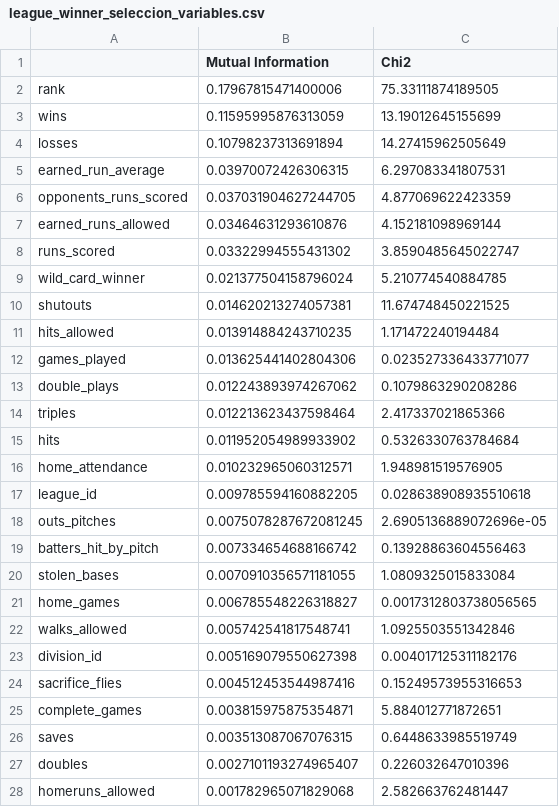
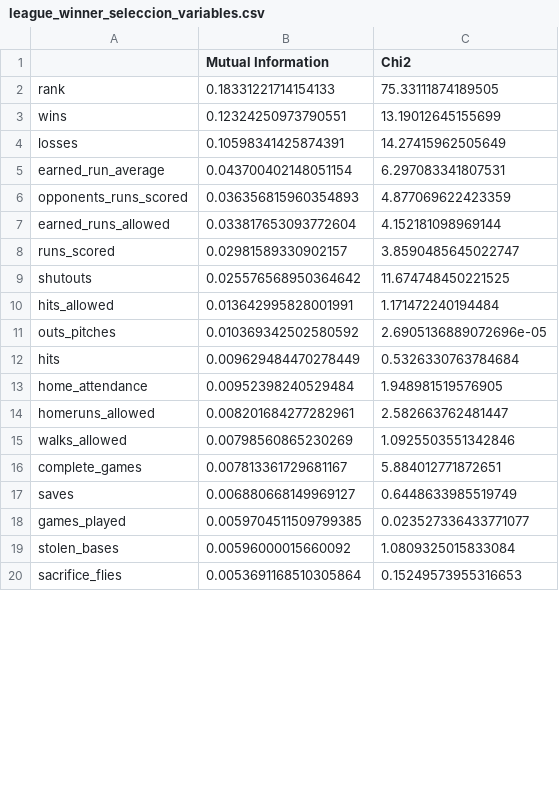
Before and after one commit to sergiohlazaro/Data_Mining_Supervised_2025, a CSV file: resultados/seleccion_variables/league_winner_seleccion_variables.csv, drawn as a sheet; only a part is shown; the diff covers the shown part only.

```diff
--- a/resultados/seleccion_variables/league_winner_seleccion_variables.csv
+++ b/resultados/seleccion_variables/league_winner_seleccion_variables.csv
@@ -1,28 +1,20 @@
 ,Mutual Information,Chi2
-rank,0.17967815471400006,75.33111874189505
-wins,0.11595995876313059,13.19012645155699
-losses,0.10798237313691894,14.27415962505649
-earned_run_average,0.03970072426306315,6.297083341807531
-opponents_runs_scored,0.037031904627244705,4.877069622423359
-earned_runs_allowed,0.03464631293610876,4.152181098969144
-runs_scored,0.03322994555431302,3.8590485645022747
-wild_card_winner,0.021377504158796024,5.210774540884785
-shutouts,0.014620213274057381,11.674748450221525
-hits_allowed,0.013914884243710235,1.171472240194484
-games_played,0.013625441402804306,0.023527336433771077
-double_plays,0.012243893974267062,0.1079863290208286
-triples,0.012213623437598464,2.417337021865366
-hits,0.011952054989933902,0.5326330763784684
-home_attendance,0.010232965060312571,1.948981519576905
-league_id,0.009785594160882205,0.028638908935510618
-outs_pitches,0.0075078287672081245,2.6905136889072696e-05
-batters_hit_by_pitch,0.007334654688166742,0.13928863604556463
-stolen_bases,0.0070910356571181055,1.0809325015833084
-home_games,0.006785548226318827,0.0017312803738056565
-walks_allowed,0.005742541817548741,1.0925503551342846
-division_id,0.005169079550627398,0.004017125311182176
-sacrifice_flies,0.004512453544987416,0.15249573955316653
-complete_games,0.003815975875354871,5.884012771872651
-saves,0.003513087067076315,0.6448633985519749
-doubles,0.0027101193274965407,0.226032647010396
-homeruns_allowed,0.001782965071829068,2.582663762481447
+rank,0.18331221714154133,75.33111874189505
+wins,0.12324250973790551,13.19012645155699
+losses,0.10598341425874391,14.27415962505649
+earned_run_average,0.043700402148051154,6.297083341807531
+opponents_runs_scored,0.036356815960354893,4.877069622423359
+earned_runs_allowed,0.033817653093772604,4.152181098969144
+runs_scored,0.02981589330902157,3.8590485645022747
+shutouts,0.025576568950364642,11.674748450221525
+hits_allowed,0.013642995828001991,1.171472240194484
+outs_pitches,0.010369342502580592,2.6905136889072696e-05
+hits,0.009629484470278449,0.5326330763784684
+home_attendance,0.00952398240529484,1.948981519576905
+homeruns_allowed,0.008201684277282961,2.582663762481447
+walks_allowed,0.00798560865230269,1.0925503551342846
+complete_games,0.007813361729681167,5.884012771872651
+saves,0.006880668149969127,0.6448633985519749
+games_played,0.0059704511509799385,0.023527336433771077
+stolen_bases,0.00596000015660092,1.0809325015833084
+sacrifice_flies,0.0053691168510305864,0.15249573955316653
```
Also changed, not shown: 10 added rows, 2 removed rows, 1 moved row and 2 edited cells elsewhere in this file, resultados/seleccion_variables/division_winner_seleccion_variables.csv, resultados/seleccion_variables/world_series_winner_seleccion_variables.csv, 10 other files.
